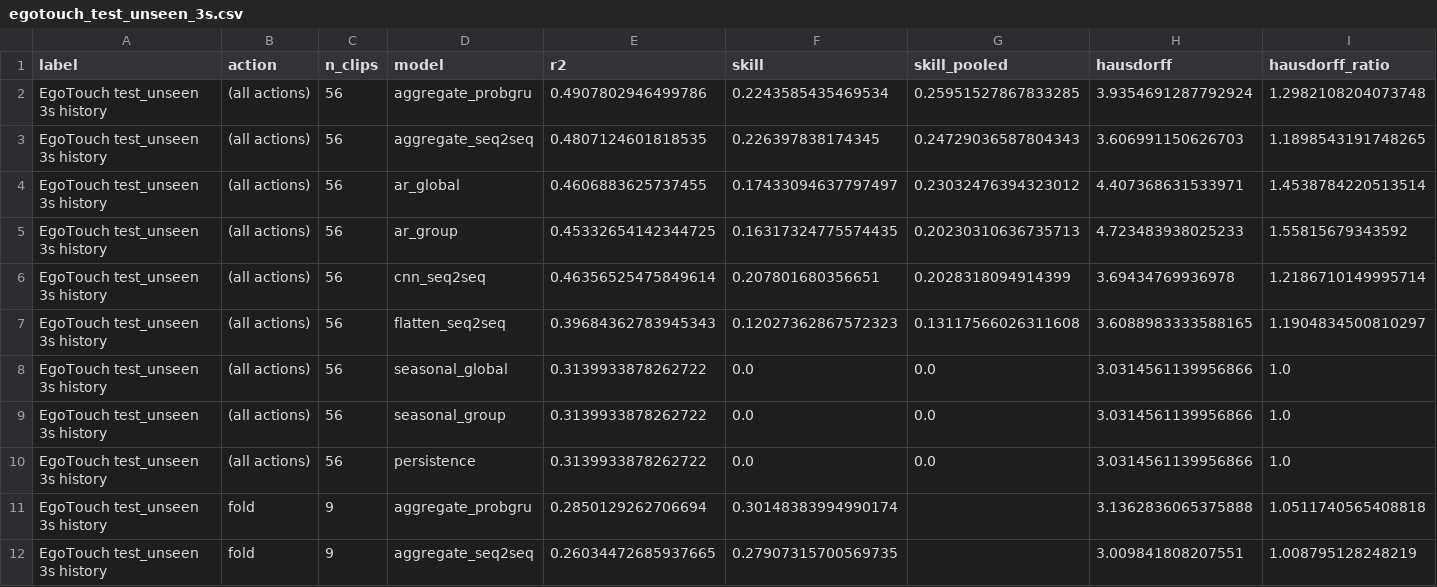
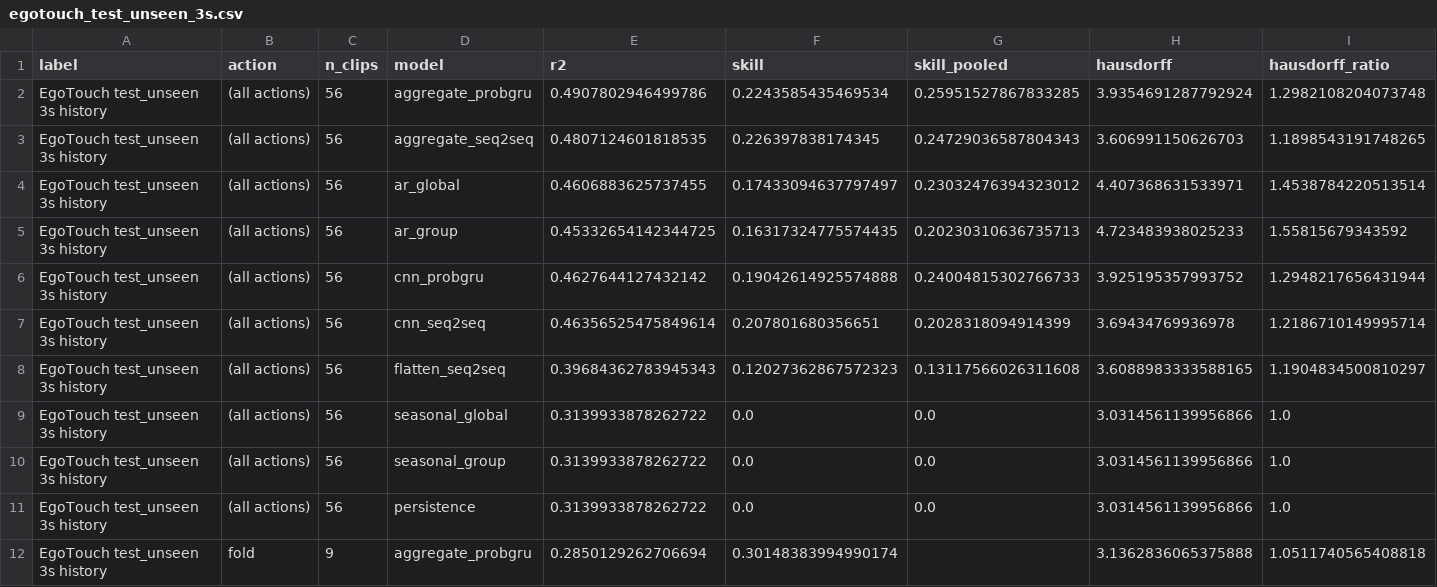
Before and after one commit to Jiayi459/tactile-forecasting, a CSV file: docs/egotouch/results/test_unseen/egotouch_test_unseen_3s.csv, drawn as a sheet; only a part is shown; the shorter side is filled out with more unchanged rows; rows hold the shown columns only; the diff covers the shown part only; the diff names each change by its address in the sheet, - before the commit and + after, or states it on an @@ line.

```diff
--- a/docs/egotouch/results/test_unseen/egotouch_test_unseen_3s.csv
+++ b/docs/egotouch/results/test_unseen/egotouch_test_unseen_3s.csv
+row 6: EgoTouch test_unseen 3s history | (all actions) | 56 | cnn_probgru | 0.4627644127432142 | 0.19042614925574888 | 0.24004815302766733 | 3.925195357993752 | 1.2948217656431944
```
Also changed, not shown: 6 added rows elsewhere in this file, docs/egotouch/results/test_unseen/egotouch_test_unseen_1s.csv, 32 other files.
